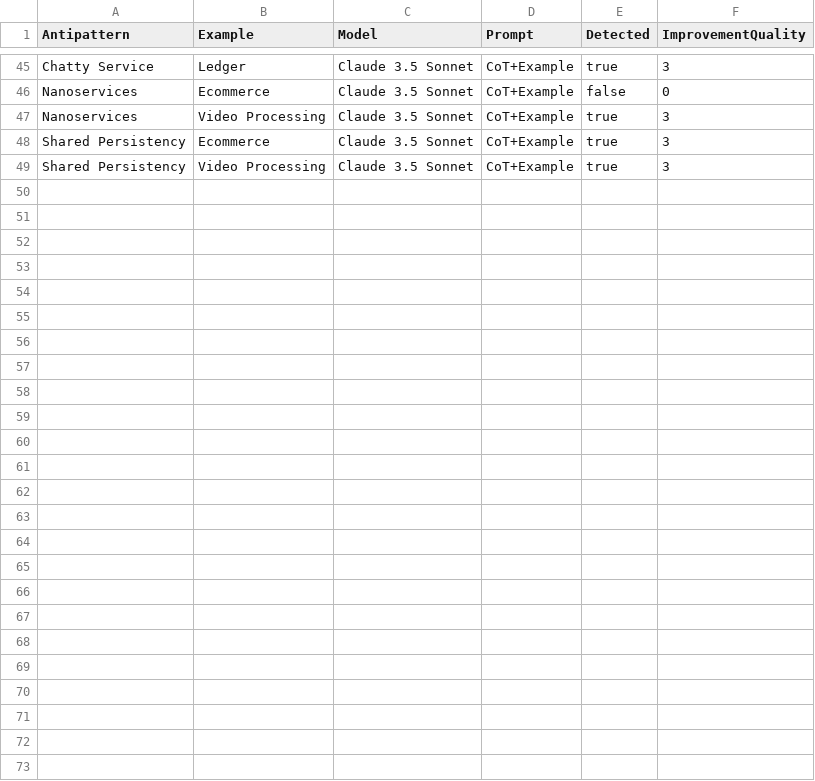
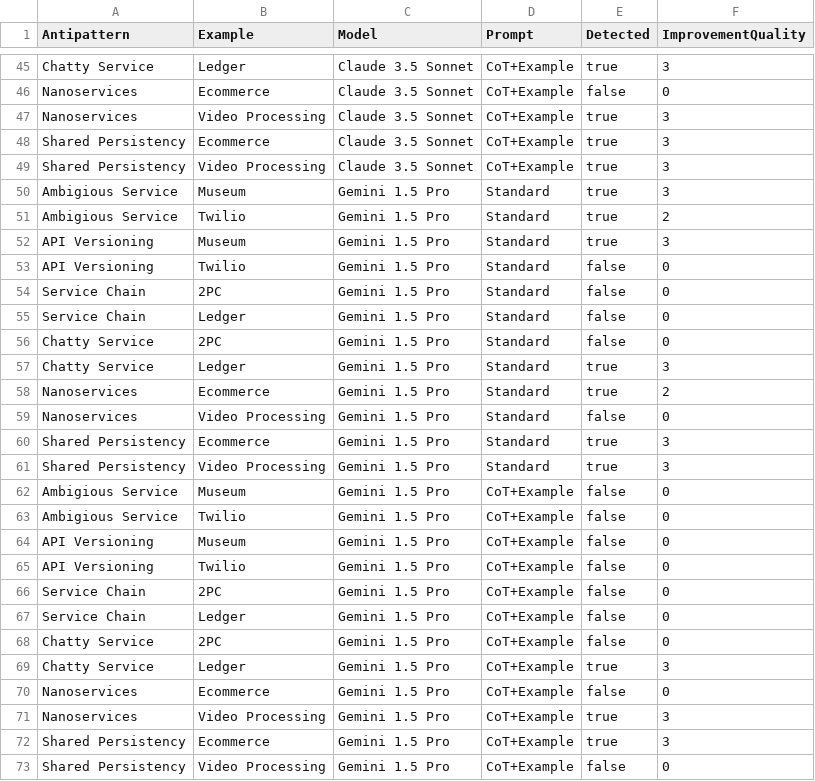
Before and after one commit to fapfaff/ai-detection-of-architectural-antipatterns, a CSV file: evaluation/detection_results.csv, drawn as a sheet; only a part is shown, gaps mark what is left out; the diff names each change by its address in the sheet, - before the commit and + after, or states it on an @@ line.

Commit message:
add evaluation of gemini

```diff
--- a/evaluation/detection_results.csv
+++ b/evaluation/detection_results.csv
+row 50: Ambigious Service | Museum | Gemini 1.5 Pro | Standard | true | 3
+row 51: Ambigious Service | Twilio | Gemini 1.5 Pro | Standard | true | 2
+row 52: API Versioning | Museum | Gemini 1.5 Pro | Standard | true | 3
+row 53: API Versioning | Twilio | Gemini 1.5 Pro | Standard | false | 0
+row 54: Service Chain | 2PC | Gemini 1.5 Pro | Standard | false | 0
+row 55: Service Chain | Ledger | Gemini 1.5 Pro | Standard | false | 0
+row 56: Chatty Service | 2PC | Gemini 1.5 Pro | Standard | false | 0
+row 57: Chatty Service | Ledger | Gemini 1.5 Pro | Standard | true | 3
+row 58: Nanoservices | Ecommerce | Gemini 1.5 Pro | Standard | true | 2
+row 59: Nanoservices | Video Processing | Gemini 1.5 Pro | Standard | false | 0
+row 60: Shared Persistency | Ecommerce | Gemini 1.5 Pro | Standard | true | 3
+row 61: Shared Persistency | Video Processing | Gemini 1.5 Pro | Standard | true | 3
+row 62: Ambigious Service | Museum | Gemini 1.5 Pro | CoT+Example | false | 0
+row 63: Ambigious Service | Twilio | Gemini 1.5 Pro | CoT+Example | false | 0
+row 64: API Versioning | Museum | Gemini 1.5 Pro | CoT+Example | false | 0
+row 65: API Versioning | Twilio | Gemini 1.5 Pro | CoT+Example | false | 0
+row 66: Service Chain | 2PC | Gemini 1.5 Pro | CoT+Example | false | 0
+row 67: Service Chain | Ledger | Gemini 1.5 Pro | CoT+Example | false | 0
+row 68: Chatty Service | 2PC | Gemini 1.5 Pro | CoT+Example | false | 0
+row 69: Chatty Service | Ledger | Gemini 1.5 Pro | CoT+Example | true | 3
+row 70: Nanoservices | Ecommerce | Gemini 1.5 Pro | CoT+Example | false | 0
+row 71: Nanoservices | Video Processing | Gemini 1.5 Pro | CoT+Example | true | 3
+row 72: Shared Persistency | Ecommerce | Gemini 1.5 Pro | CoT+Example | true | 3
+row 73: Shared Persistency | Video Processing | Gemini 1.5 Pro | CoT+Example | false | 0
```
Also changed, not shown: 1 other file.
